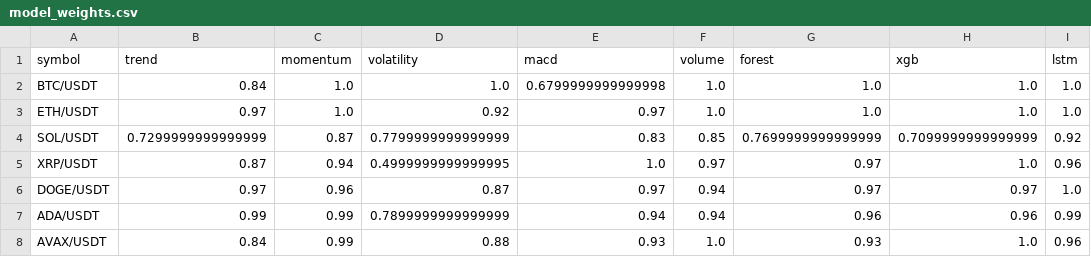
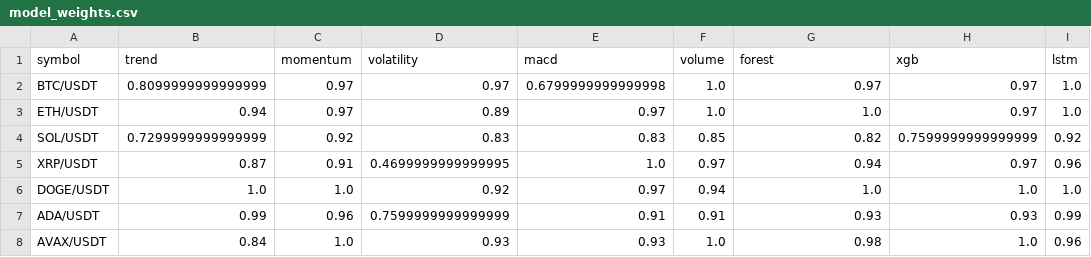
Before and after one commit to Jason12jpg/crypto, a CSV file: data/model_weights.csv, drawn as a sheet; only a part is shown; the diff covers the shown part only.

```diff
--- a/data/model_weights.csv
+++ b/data/model_weights.csv
@@ -1,8 +1,8 @@
 symbol,trend,momentum,volatility,macd,volume,forest,xgb,lstm
-BTC/USDT,0.84,1.0,1.0,0.6799999999999998,1.0,1.0,1.0,1.0
-ETH/USDT,0.97,1.0,0.92,0.97,1.0,1.0,1.0,1.0
-SOL/USDT,0.7299999999999999,0.87,0.7799999999999999,0.83,0.85,0.7699999999999999,0.7099999999999999,0.92
-XRP/USDT,0.87,0.94,0.4999999999999995,1.0,0.97,0.97,1.0,0.96
-DOGE/USDT,0.97,0.96,0.87,0.97,0.94,0.97,0.97,1.0
-ADA/USDT,0.99,0.99,0.7899999999999999,0.94,0.94,0.96,0.96,0.99
-AVAX/USDT,0.84,0.99,0.88,0.93,1.0,0.93,1.0,0.96
+BTC/USDT,0.8099999999999999,0.97,0.97,0.6799999999999998,1.0,0.97,0.97,1.0
+ETH/USDT,0.94,0.97,0.89,0.97,1.0,1.0,0.97,1.0
+SOL/USDT,0.7299999999999999,0.92,0.83,0.83,0.85,0.82,0.7599999999999999,0.92
+XRP/USDT,0.87,0.91,0.4699999999999995,1.0,0.97,0.94,0.97,0.96
+DOGE/USDT,1.0,1.0,0.92,0.97,0.94,1.0,1.0,1.0
+ADA/USDT,0.99,0.96,0.7599999999999999,0.91,0.91,0.93,0.93,0.99
+AVAX/USDT,0.84,1.0,0.93,0.93,1.0,0.98,1.0,0.96
```
Also changed, not shown: 15 edited cells elsewhere in this file, data/prediction_log.csv, 1 other file.
